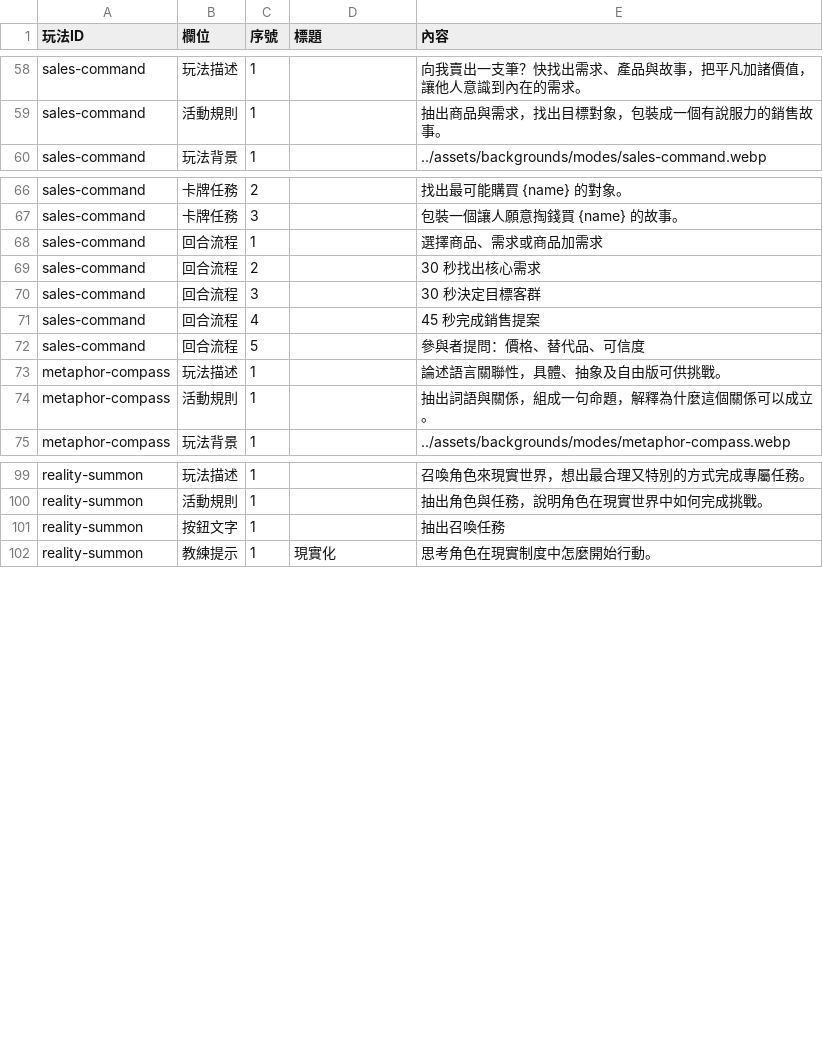
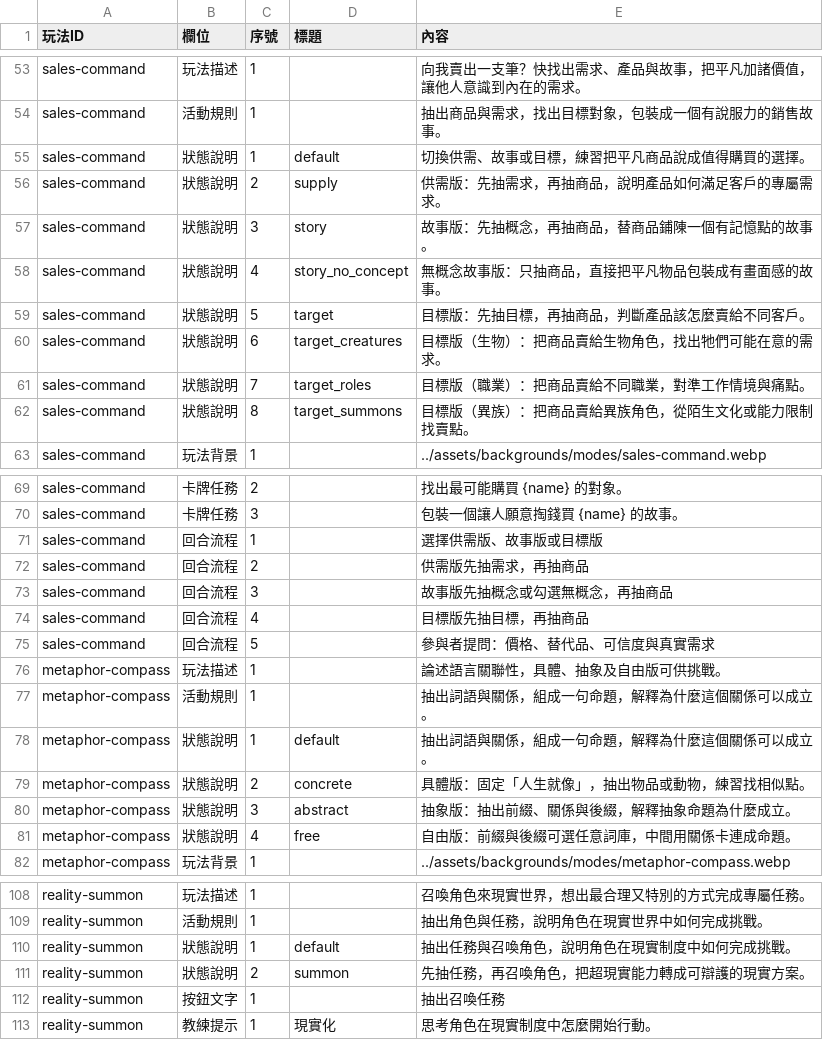
Before and after one commit to macrokernel3000/debatevision, a CSV file: data/content/玩法文案.csv, drawn as a sheet; only a part is shown, gaps mark what is left out; the diff covers the shown part only.

```diff
--- a/data/content/玩法文案.csv
+++ b/data/content/玩法文案.csv
@@ -59,2 +54,10 @@ sales-command,玩法描述,1,,向我賣出一支筆？快找出需求、產品
 sales-command,活動規則,1,,抽出商品與需求，找出目標對象，包裝成一個有說服力的銷售故事。
+sales-command,狀態說明,1,default,切換供需、故事或目標，練習把平凡商品說成值得購買的選擇。
+sales-command,狀態說明,2,supply,供需版：先抽需求，再抽商品，說明產品如何滿足客戶的專屬需求。
+sales-command,狀態說明,3,story,故事版：先抽概念，再抽商品，替商品鋪陳一個有記憶點的故事。
+sales-command,狀態說明,4,story_no_concept,無概念故事版：只抽商品，直接把平凡物品包裝成有畫面感的故事。
+sales-command,狀態說明,5,target,目標版：先抽目標，再抽商品，判斷產品該怎麼賣給不同客戶。
+sales-command,狀態說明,6,target_creatures,目標版（生物）：把商品賣給生物角色，找出牠們可能在意的需求。
+sales-command,狀態說明,7,target_roles,目標版（職業）：把商品賣給不同職業，對準工作情境與痛點。
+sales-command,狀態說明,8,target_summons,目標版（異族）：把商品賣給異族角色，從陌生文化或能力限制找賣點。
 sales-command,玩法背景,1,,../assets/backgrounds/modes/sales-command.webp
@@ -67,9 +70,13 @@ sales-command,卡牌任務,2,,找出最可能購買 {name} 的對象。
 sales-command,卡牌任務,3,,包裝一個讓人願意掏錢買 {name} 的故事。
-sales-command,回合流程,1,,選擇商品、需求或商品加需求
-sales-command,回合流程,2,,30 秒找出核心需求
-sales-command,回合流程,3,,30 秒決定目標客群
-sales-command,回合流程,4,,45 秒完成銷售提案
-sales-command,回合流程,5,,參與者提問：價格、替代品、可信度
+sales-command,回合流程,1,,選擇供需版、故事版或目標版
+sales-command,回合流程,2,,供需版先抽需求，再抽商品
+sales-command,回合流程,3,,故事版先抽概念或勾選無概念，再抽商品
+sales-command,回合流程,4,,目標版先抽目標，再抽商品
+sales-command,回合流程,5,,參與者提問：價格、替代品、可信度與真實需求
 metaphor-compass,玩法描述,1,,論述語言關聯性，具體、抽象及自由版可供挑戰。
 metaphor-compass,活動規則,1,,抽出詞語與關係，組成一句命題，解釋為什麼這個關係可以成立。
+metaphor-compass,狀態說明,1,default,抽出詞語與關係，組成一句命題，解釋為什麼這個關係可以成立。
+metaphor-compass,狀態說明,2,concrete,具體版：固定「人生就像」，抽出物品或動物，練習找相似點。
+metaphor-compass,狀態說明,3,abstract,抽象版：抽出前綴、關係與後綴，解釋抽象命題為什麼成立。
+metaphor-compass,狀態說明,4,free,自由版：前綴與後綴可選任意詞庫，中間用關係卡連成命題。
 metaphor-compass,玩法背景,1,,../assets/backgrounds/modes/metaphor-compass.webp
@@ -100,2 +109,4 @@ reality-summon,玩法描述,1,,召喚角色來現實世界，想出最合理又
 reality-summon,活動規則,1,,抽出角色與任務，說明角色在現實世界中如何完成挑戰。
+reality-summon,狀態說明,1,default,抽出任務與召喚角色，說明角色在現實制度中如何完成挑戰。
+reality-summon,狀態說明,2,summon,先抽任務，再召喚角色，把超現實能力轉成可辯護的現實方案。
 reality-summon,按鈕文字,1,,抽出召喚任務
```
Also changed, not shown: 9 added rows, 12 removed rows and 8 edited cells elsewhere in this file, data/content/玩法設定.csv, 18 other files.
